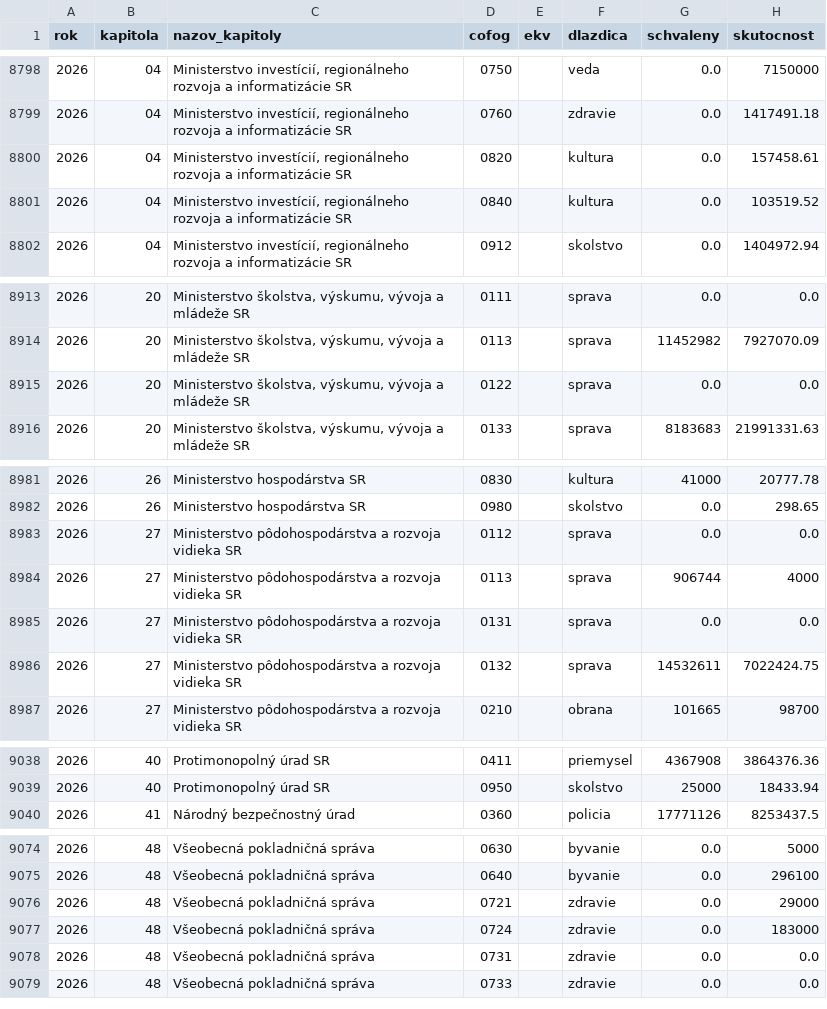
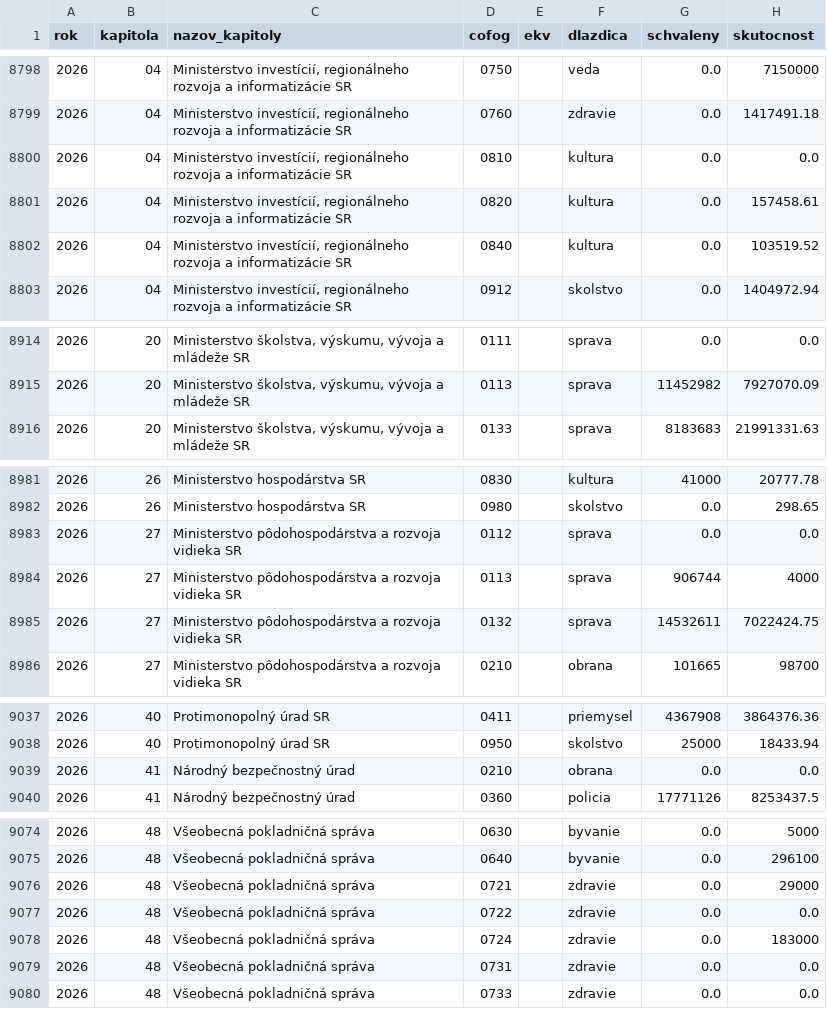
Before and after one commit to zltastopa/rozpocet, a CSV file: data/kapitola_fnc.csv, drawn as a sheet; only a part is shown, gaps mark what is left out; the diff covers the shown part only.

```diff
--- a/data/kapitola_fnc.csv
+++ b/data/kapitola_fnc.csv
@@ -8799,2 +8799,3 @@ rok,kapitola,nazov_kapitoly,cofog,ekv,dlazdica,schvaleny,skutocnost
 2026,04,"Ministerstvo investícií, regionálneho rozvoja a informatizácie SR",0760,,zdravie,0.0,1417491.18
+2026,04,"Ministerstvo investícií, regionálneho rozvoja a informatizácie SR",0810,,kultura,0.0,0.0
 2026,04,"Ministerstvo investícií, regionálneho rozvoja a informatizácie SR",0820,,kultura,0.0,157458.61
@@ -8914,3 +8915,2 @@ rok,kapitola,nazov_kapitoly,cofog,ekv,dlazdica,schvaleny,skutocnost
 2026,20,"Ministerstvo školstva, výskumu, vývoja a mládeže SR",0113,,sprava,11452982,7927070.09
-2026,20,"Ministerstvo školstva, výskumu, vývoja a mládeže SR",0122,,sprava,0.0,0.0
 2026,20,"Ministerstvo školstva, výskumu, vývoja a mládeže SR",0133,,sprava,8183683,21991331.63
@@ -8984,3 +8984,2 @@ rok,kapitola,nazov_kapitoly,cofog,ekv,dlazdica,schvaleny,skutocnost
 2026,27,Ministerstvo pôdohospodárstva a rozvoja vidieka SR,0113,,sprava,906744,4000
-2026,27,Ministerstvo pôdohospodárstva a rozvoja vidieka SR,0131,,sprava,0.0,0.0
 2026,27,Ministerstvo pôdohospodárstva a rozvoja vidieka SR,0132,,sprava,14532611,7022424.75
@@ -9039,2 +9038,3 @@ rok,kapitola,nazov_kapitoly,cofog,ekv,dlazdica,schvaleny,skutocnost
 2026,40,Protimonopolný úrad SR,0950,,skolstvo,25000,18433.94
+2026,41,Národný bezpečnostný úrad,0210,,obrana,0.0,0.0
 2026,41,Národný bezpečnostný úrad,0360,,policia,17771126,8253437.5
@@ -9076,2 +9076,3 @@ rok,kapitola,nazov_kapitoly,cofog,ekv,dlazdica,schvaleny,skutocnost
 2026,48,Všeobecná pokladničná správa,0721,,zdravie,0.0,29000
+2026,48,Všeobecná pokladničná správa,0722,,zdravie,0.0,0.0
 2026,48,Všeobecná pokladničná správa,0724,,zdravie,0.0,183000
```
Also changed, not shown: 1 added row elsewhere in this file, 2 other files.
